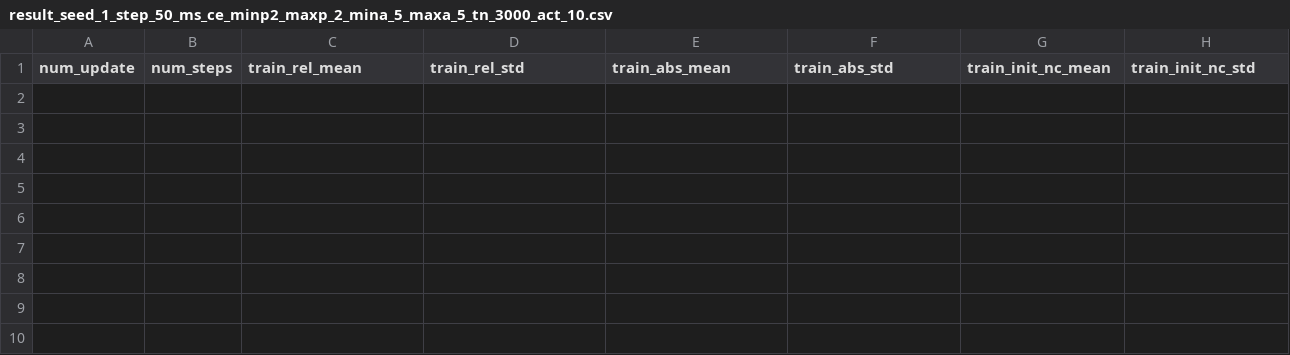
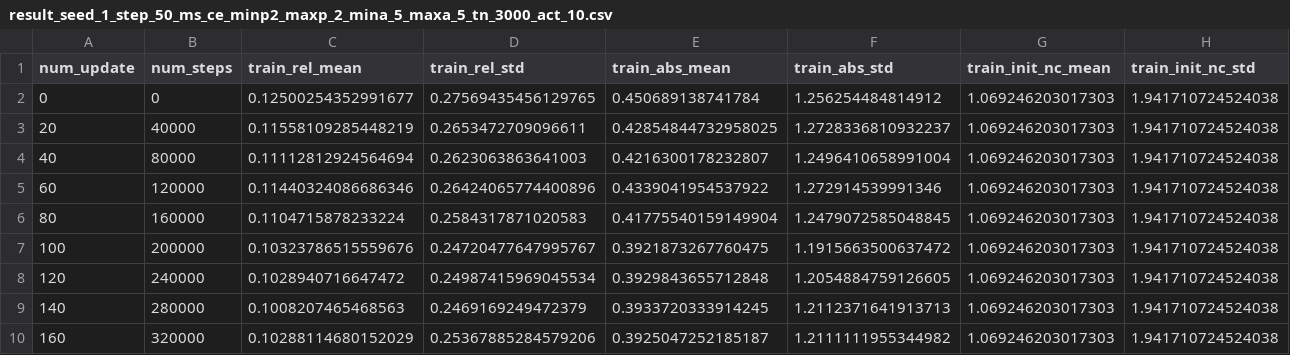
Before and after one commit to michael-beebe/renes_release, a CSV file: results_109/simple_eval/result_seed_1_step_50_ms_ce_minp2_maxp_2_mina_5_maxa_5_tn_3000_act_10.csv, drawn as a sheet; only a part is shown; rows hold the shown columns only; the diff names each change by its address in the sheet, - before the commit and + after, or states it on an @@ line.

```diff
--- a/results_109/simple_eval/result_seed_1_step_50_ms_ce_minp2_maxp_2_mina_5_maxa_5_tn_3000_act_10.csv
+++ b/results_109/simple_eval/result_seed_1_step_50_ms_ce_minp2_maxp_2_mina_5_maxa_5_tn_3000_act_10.csv
+row 2: 0 | 0 | 0.12500254352991677 | 0.27569435456129765 | 0.450689138741784 | 1.256254484814912 | 1.069246203017303 | 1.941710724524038
+row 3: 20 | 40000 | 0.11558109285448219 | 0.2653472709096611 | 0.42854844732958025 | 1.2728336810932237 | 1.069246203017303 | 1.941710724524038
+row 4: 40 | 80000 | 0.11112812924564694 | 0.2623063863641003 | 0.4216300178232807 | 1.2496410658991004 | 1.069246203017303 | 1.941710724524038
+row 5: 60 | 120000 | 0.11440324086686346 | 0.26424065774400896 | 0.4339041954537922 | 1.272914539991346 | 1.069246203017303 | 1.941710724524038
+row 6: 80 | 160000 | 0.1104715878233224 | 0.2584317871020583 | 0.41775540159149904 | 1.2479072585048845 | 1.069246203017303 | 1.941710724524038
+row 7: 100 | 200000 | 0.10323786515559676 | 0.24720477647995767 | 0.3921873267760475 | 1.1915663500637472 | 1.069246203017303 | 1.941710724524038
+row 8: 120 | 240000 | 0.1028940716647472 | 0.24987415969045534 | 0.3929843655712848 | 1.2054884759126605 | 1.069246203017303 | 1.941710724524038
+row 9: 140 | 280000 | 0.1008207465468563 | 0.2469169249472379 | 0.3933720333914245 | 1.2112371641913713 | 1.069246203017303 | 1.941710724524038
+row 10: 160 | 320000 | 0.10288114680152029 | 0.25367885284579206 | 0.3925047252185187 | 1.2111111955344982 | 1.069246203017303 | 1.941710724524038
```
Also changed, not shown: results_109/simple_eval/result_seed_1_step_50_ms_alpha_rank_minp2_maxp_2_mina_5_maxa_5_tn_3000_act_10.csv, 6 other files.
